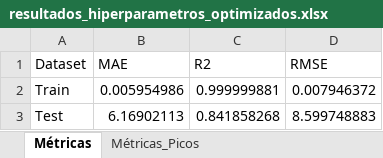
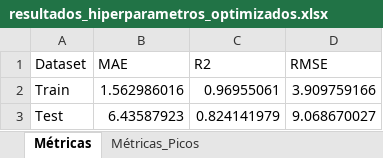
Before and after one commit to marco-canas/machine_learning_idalina, an Excel workbook: 3_xgboost/2_datos/1_raw/2_90_10/resultados_hiperparametros_optimizados.xlsx, sheet Métricas, drawn as a sheet; values as stored, in another font and other column widths than the file's, no borders; the diff names each change by its address in the sheet, - before the commit and + after, or states it on an @@ line.

```diff
--- a/3_xgboost/2_datos/1_raw/2_90_10/resultados_hiperparametros_optimizados.xlsx (sheet Métricas)
+++ b/3_xgboost/2_datos/1_raw/2_90_10/resultados_hiperparametros_optimizados.xlsx (sheet Métricas)
-B2 (MAE): 0.005954986
+B2 (MAE): 1.562986016
-C2 (R2): 0.999999881
+C2 (R2): 0.96955061
-D2 (RMSE): 0.007946372
+D2 (RMSE): 3.909759166
-B3 (MAE): 6.16902113
+B3 (MAE): 6.43587923
-C3 (R2): 0.841858268
+C3 (R2): 0.824141979
-D3 (RMSE): 8.599748883
+D3 (RMSE): 9.068670027
```
Also changed, not shown: sheet Validación_Hiperparámetros, sheet Características_Seleccionadas, sheet Métricas_Picos, sheet Mejores_Hiperparámetros, other sheet tabs, 19 other files.
